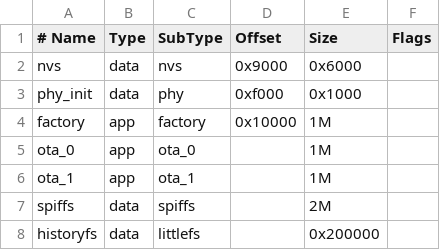
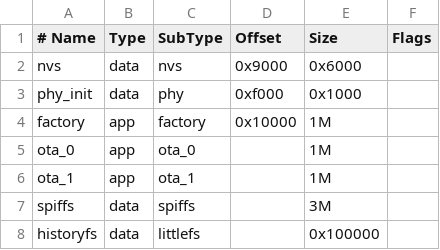
Before and after one commit to thieryfr/TinyBMS_Web_Gateway, a CSV file: partitions.csv, drawn as a sheet.

Commit message:
Update partitions.csv

```diff
--- a/partitions.csv
+++ b/partitions.csv
@@ -6,3 +6,3 @@ ota_0,    app,  ota_0,   ,        1M,
 ota_1,    app,  ota_1,   ,        1M,
-spiffs,   data, spiffs,  ,        2M,
-historyfs,data, littlefs,,        0x200000,
+spiffs,   data, spiffs,  ,        3M,
+historyfs,data, littlefs,,        0x100000,
```
